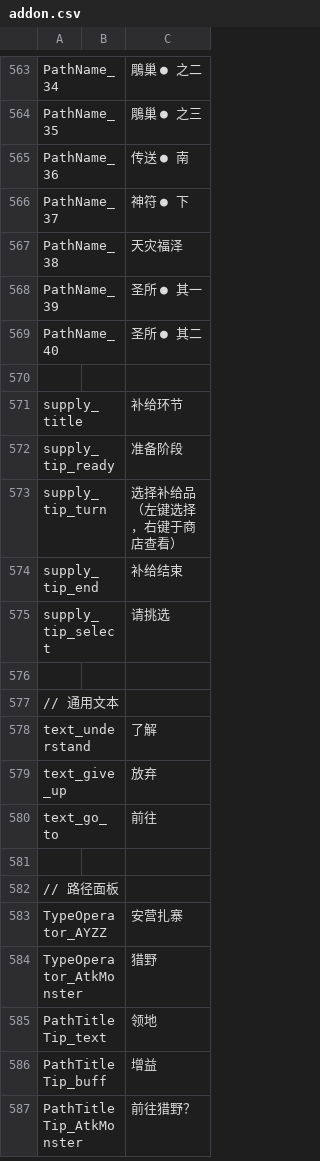
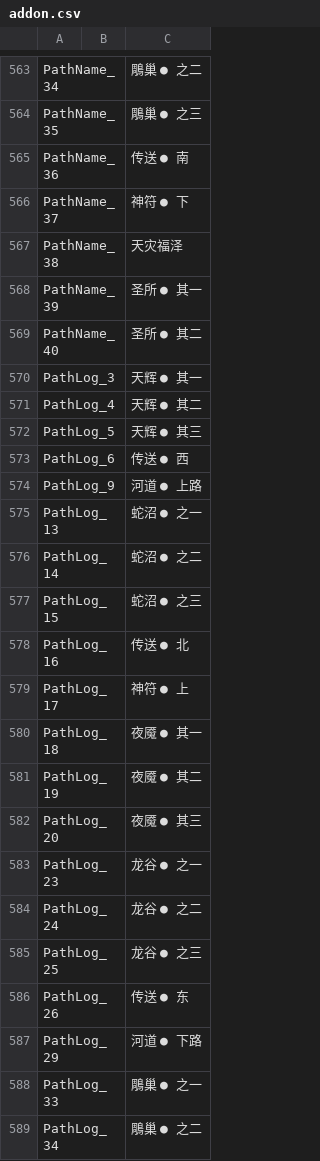
Before and after one commit to york99alex/dafuwengx, a CSV file: game/resource/addon.csv, drawn as a sheet; only a part is shown, gaps mark what is left out; the shorter side is filled out with more unchanged rows; the diff covers the shown part only.

```diff
--- a/game/resource/addon.csv
+++ b/game/resource/addon.csv
@@ -569 +569,21 @@ PathName_39,,圣所 ● 其一
 PathName_40,,圣所 ● 其二
+PathLog_3,,天辉 ● 其一
+PathLog_4,,天辉 ● 其二
+PathLog_5,,天辉 ● 其三
+PathLog_6,,传送 ● 西
+PathLog_9,,河道 ● 上路
+PathLog_13,,蛇沼 ● 之一
+PathLog_14,,蛇沼 ● 之二
+PathLog_15,,蛇沼 ● 之三
+PathLog_16,,传送 ● 北
+PathLog_17,,神符 ● 上
+PathLog_18,,夜魇 ● 其一
+PathLog_19,,夜魇 ● 其二
+PathLog_20,,夜魇 ● 其三
+PathLog_23,,龙谷 ● 之一
+PathLog_24,,龙谷 ● 之二
+PathLog_25,,龙谷 ● 之三
+PathLog_26,,传送 ● 东
+PathLog_29,,河道 ● 下路
+PathLog_33,,鵰巢 ● 之一
+PathLog_34,,鵰巢 ● 之二
```
Also changed, not shown: 13 added rows elsewhere in this file, 2 other files.
